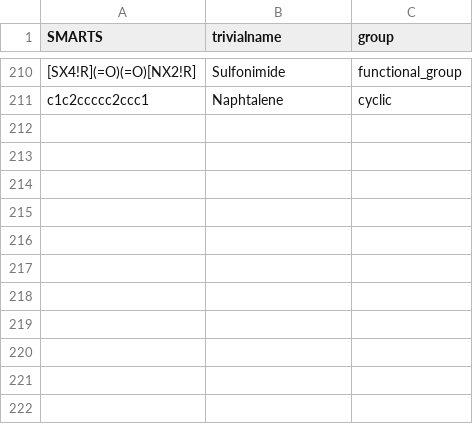
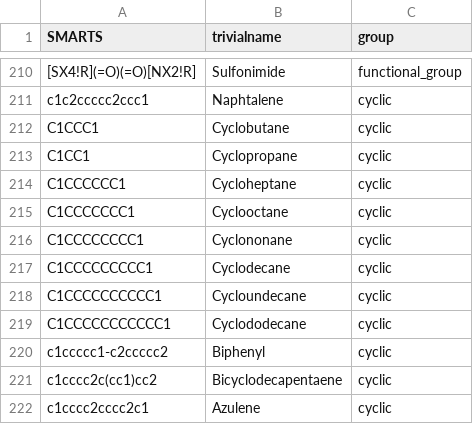
Before and after one commit to torbengutermuth/SmartChemist, a CSV file: smart_chemist_backend/smarts_smart_chemist.csv, drawn as a sheet; only a part is shown, gaps mark what is left out; the diff names each change by its address in the sheet, - before the commit and + after, or states it on an @@ line.

Commit message:
Some more patterns

```diff
--- a/smart_chemist_backend/smarts_smart_chemist.csv
+++ b/smart_chemist_backend/smarts_smart_chemist.csv
+row 212: C1CCC1 | Cyclobutane | cyclic
+row 213: C1CC1 | Cyclopropane | cyclic
+row 214: C1CCCCCC1 | Cycloheptane | cyclic
+row 215: C1CCCCCCC1 | Cyclooctane | cyclic
+row 216: C1CCCCCCCC1 | Cyclononane | cyclic
+row 217: C1CCCCCCCCC1 | Cyclodecane | cyclic
+row 218: C1CCCCCCCCCC1 | Cycloundecane | cyclic
+row 219: C1CCCCCCCCCCC1 | Cyclododecane | cyclic
+row 220: c1ccccc1-c2ccccc2 | Biphenyl | cyclic
+row 221: c1cccc2c(cc1)cc2 | Bicyclodecapentaene | cyclic
+row 222: c1cccc2cccc2c1 | Azulene | cyclic
```
